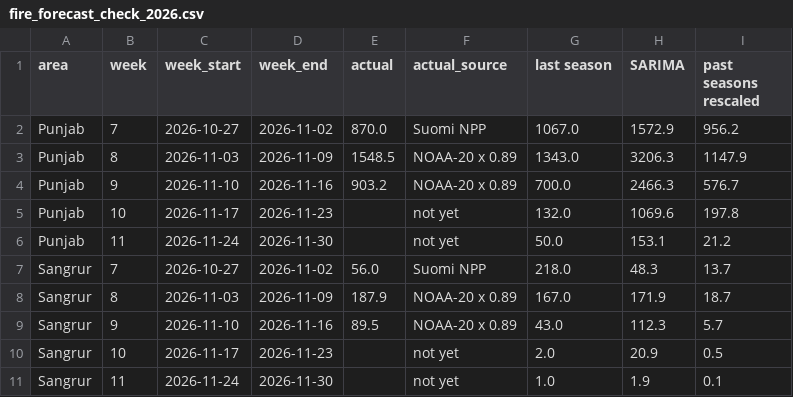
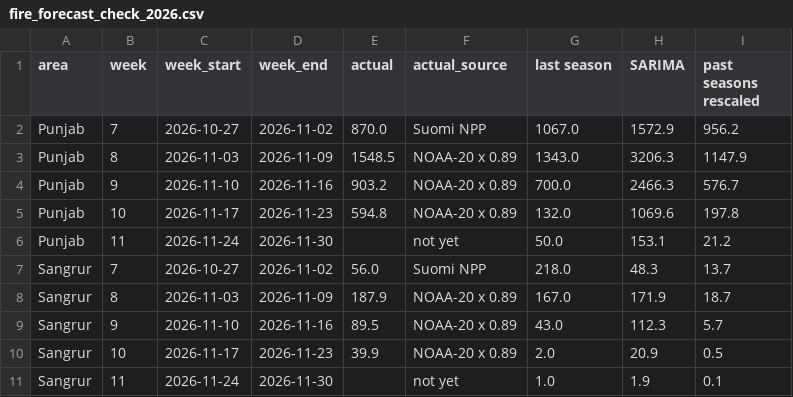
Before and after one commit to Panther2010/India-Space-Mission-Intelligence, a CSV file: data/processed/fire_forecast_check_2026.csv, drawn as a sheet.

```diff
--- a/data/processed/fire_forecast_check_2026.csv
+++ b/data/processed/fire_forecast_check_2026.csv
@@ -4,3 +4,3 @@ Punjab,8,2026-11-03,2026-11-09,1548.5,NOAA-20 x 0.89,1343.0,3206.3,1147.9
 Punjab,9,2026-11-10,2026-11-16,903.2,NOAA-20 x 0.89,700.0,2466.3,576.7
-Punjab,10,2026-11-17,2026-11-23,,not yet,132.0,1069.6,197.8
+Punjab,10,2026-11-17,2026-11-23,594.8,NOAA-20 x 0.89,132.0,1069.6,197.8
 Punjab,11,2026-11-24,2026-11-30,,not yet,50.0,153.1,21.2
@@ -9,3 +9,3 @@ Sangrur,8,2026-11-03,2026-11-09,187.9,NOAA-20 x 0.89,167.0,171.9,18.7
 Sangrur,9,2026-11-10,2026-11-16,89.5,NOAA-20 x 0.89,43.0,112.3,5.7
-Sangrur,10,2026-11-17,2026-11-23,,not yet,2.0,20.9,0.5
+Sangrur,10,2026-11-17,2026-11-23,39.9,NOAA-20 x 0.89,2.0,20.9,0.5
 Sangrur,11,2026-11-24,2026-11-30,,not yet,1.0,1.9,0.1
```
Also changed, not shown: data/processed/fire_forecast_2026_updates.csv, data/processed/fire_forecast_2026_updates_summary.csv, 10 other files.
